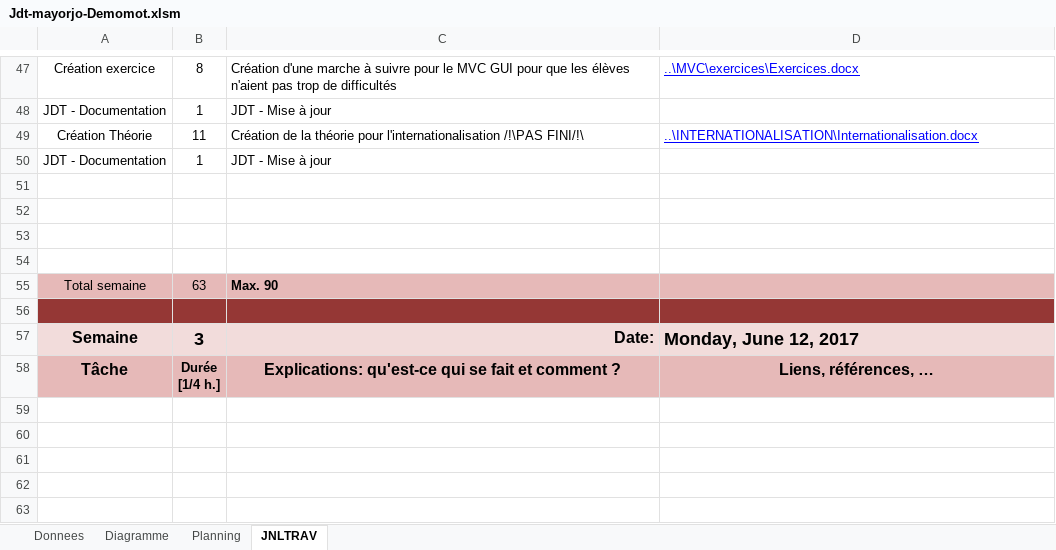
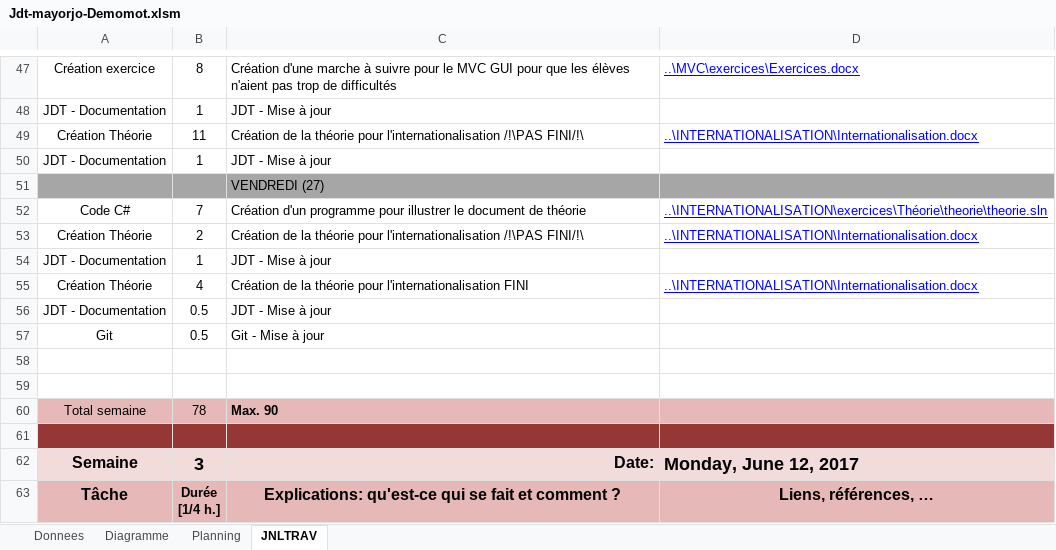
Before and after one commit to mayorjo/Demomot, an Excel workbook: JDT/Jdt-mayorjo-Demomot.xlsm, sheet JNLTRAV, drawn as a sheet; only a part is shown, gaps mark what is left out; the shorter side is filled out with more unchanged rows; values as stored, in another font and other column widths than the file's, no borders; charts and pictures not drawn; removed rows and columns are numbered as before the commit, all else as after; the diff names each change by its address in the sheet, - before the commit and + after, or states it on an @@ line.

```diff
--- a/JDT/Jdt-mayorjo-Demomot.xlsm (sheet JNLTRAV)
+++ b/JDT/Jdt-mayorjo-Demomot.xlsm (sheet JNLTRAV)
+row 51:  |  | VENDREDI (27)
+row 52: Code C# | 7 | Création d'un programme pour illustrer le document de théorie | ..\INTERNATIONALISATION\exercices\Théorie\theorie\theorie.sln
+row 53: Création Théorie | 2 | Création de la théorie pour l'internationalisation /!\PAS FINI/!\ | ..\INTERNATIONALISATION\Internationalisation.docx
+row 54: JDT - Documentation | 1 | JDT - Mise à jour
+row 55: Création Théorie | 4 | Création de la théorie pour l'internationalisation FINI | ..\INTERNATIONALISATION\Internationalisation.docx
+row 56: JDT - Documentation | 0.5 | JDT - Mise à jour
+row 57: Git | 0.5 | Git - Mise à jour
-row 53: (empty)
-row 54: (empty)
-B60: 63
+B60: 78
```
Also changed, not shown: charts or pictures, 47 other files.
